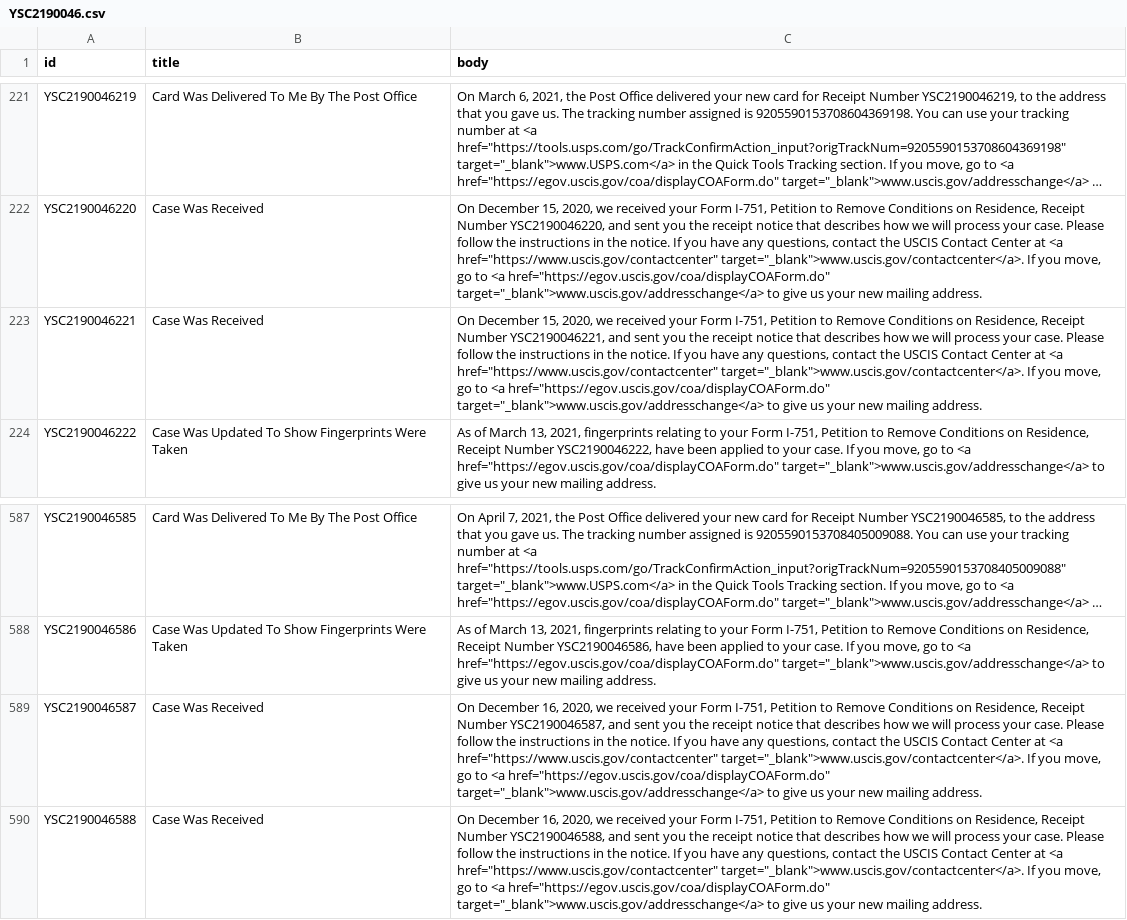
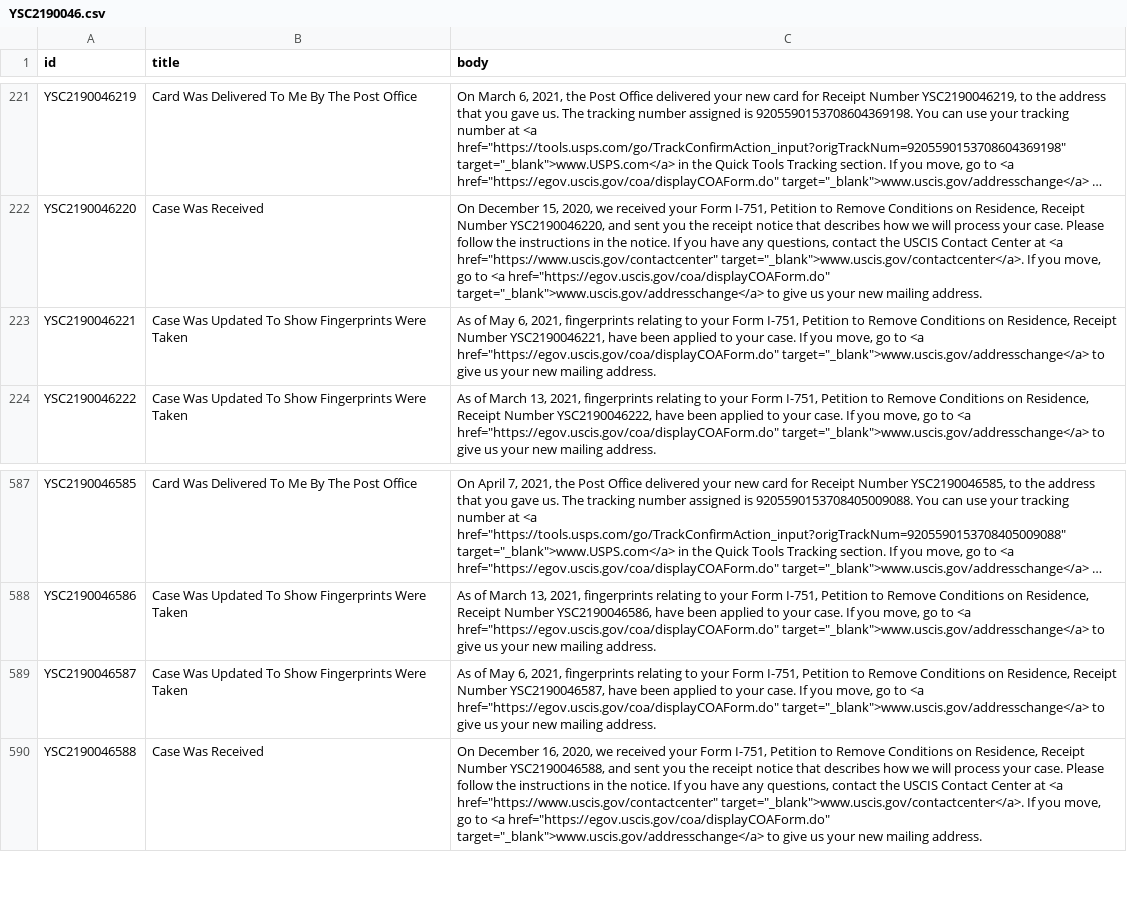
Before and after one commit to opt-lol/opt-data, a CSV file: data/YSC2190046.csv, drawn as a sheet; only a part is shown, gaps mark what is left out; long unchanged cells end in …; the diff names each change by its address in the sheet, - before the commit and + after, or states it on an @@ line.

```diff
--- a/data/YSC2190046.csv
+++ b/data/YSC2190046.csv
-B223 (title): Case Was Received
+B223 (title): Case Was Updated To Show Fingerprints Were Taken
-C223 (body): On December 15, 2020, we received your Form I-751, Petition to Remove Conditions on Residence, Receipt Number YSC2190046221, and sent you the receipt notice that describes how we will process your case. Please follow the instructions in the notice. If you have any questions, contact the USCIS Contact Center at <a href="https://www.uscis.gov/contactcenter" target="_blank">www.uscis.gov/contactcenter</a>. If you…
+C223 (body): As of May 6, 2021, fingerprints relating to your Form I-751, Petition to Remove Conditions on Residence, Receipt Number YSC2190046221, have been applied to your case. If you…
-B589 (title): Case Was Received
+B589 (title): Case Was Updated To Show Fingerprints Were Taken
-C589 (body): On December 16, 2020, we received your Form I-751, Petition to Remove Conditions on Residence, Receipt Number YSC2190046587, and sent you the receipt notice that describes how we will process your case. Please follow the instructions in the notice. If you have any questions, contact the USCIS Contact Center at <a href="https://www.uscis.gov/contactcenter" target="_blank">www.uscis.gov/contactcenter</a>. If you…
+C589 (body): As of May 6, 2021, fingerprints relating to your Form I-751, Petition to Remove Conditions on Residence, Receipt Number YSC2190046587, have been applied to your case. If you…
```
Also changed, not shown: data/YSC2190042.csv, data/YSC2190043.csv, 20 other files.
